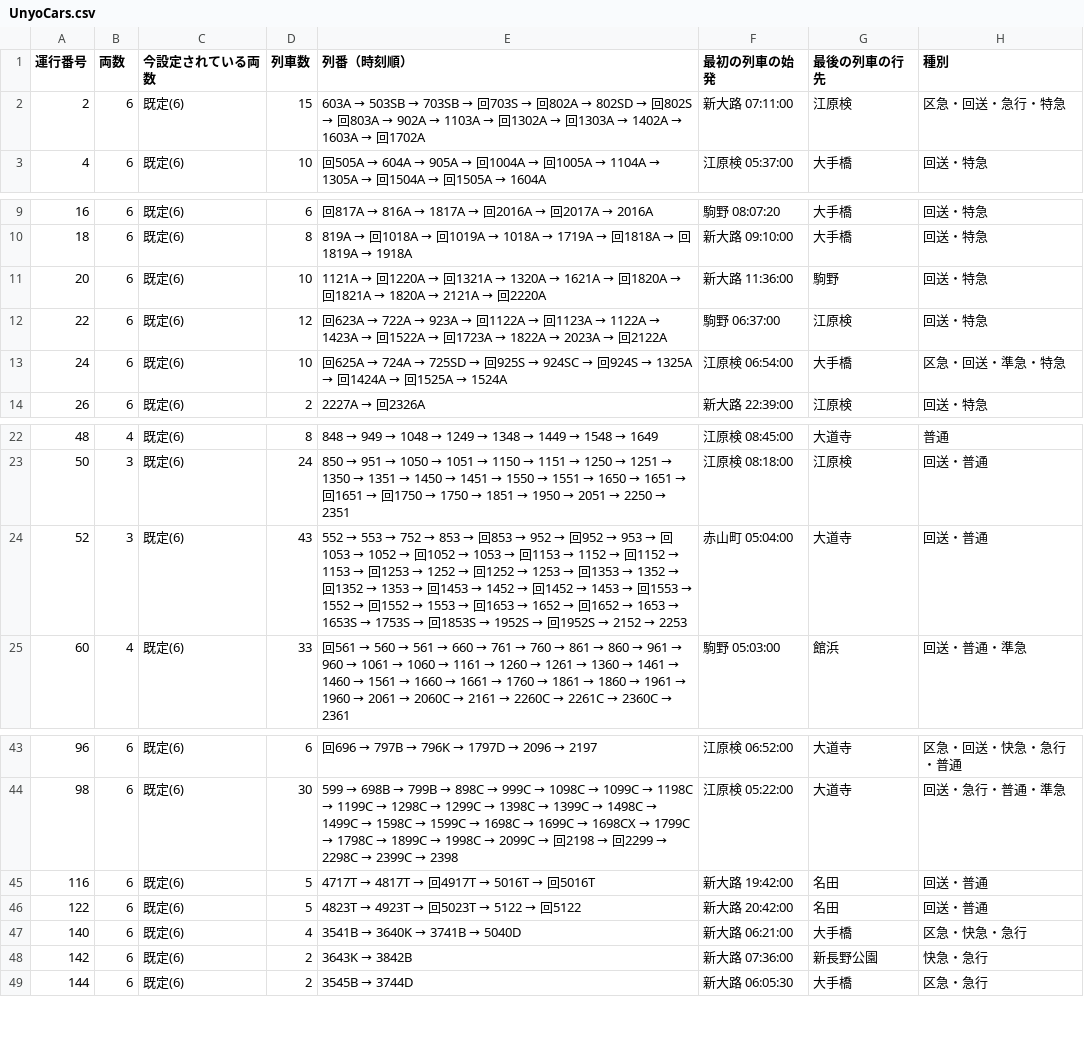
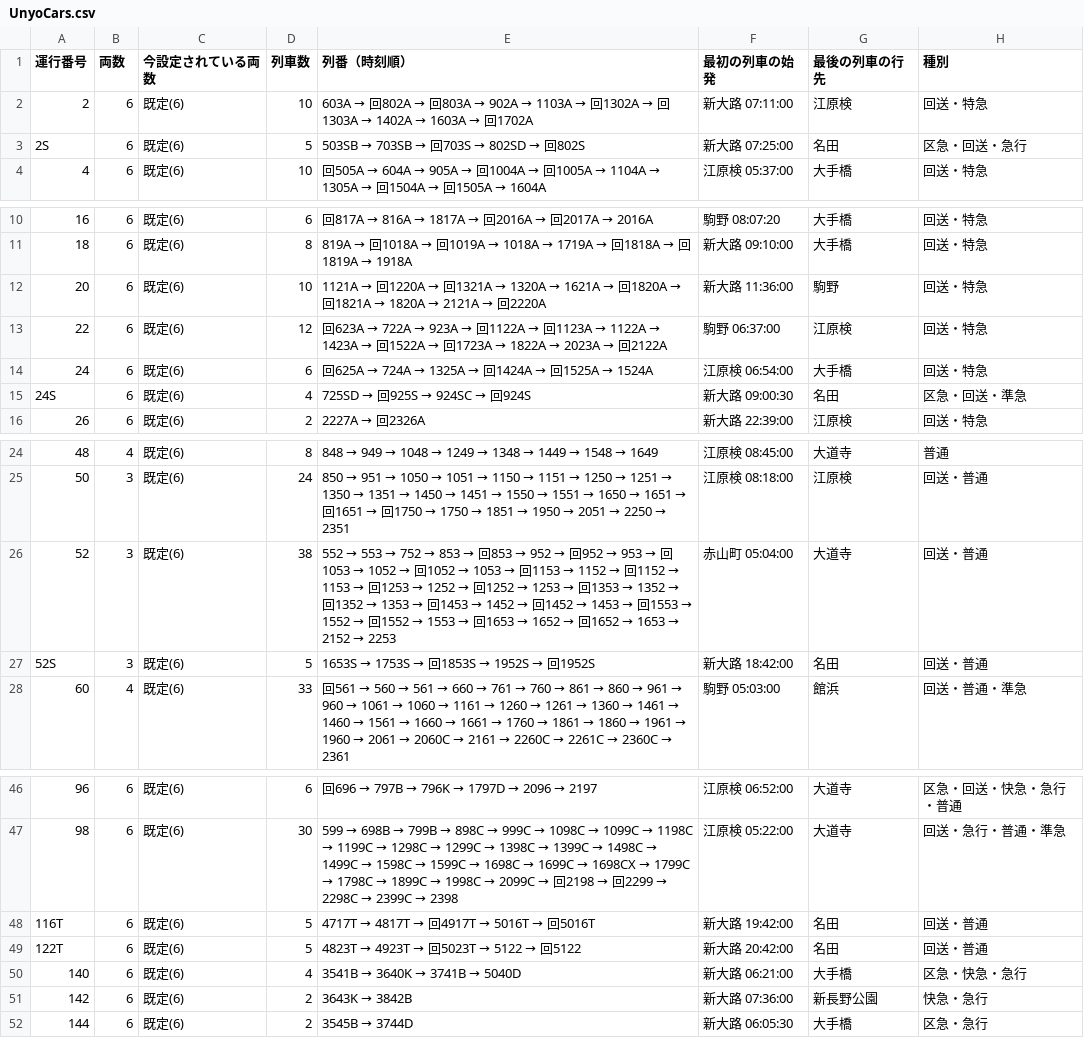
Before and after one commit to gensokyo-kenken/Gokko, a CSV file: Gokko.Server/Data/UnyoCars.csv, drawn as a sheet; only a part is shown, gaps mark what is left out.

```diff
--- a/Gokko.Server/Data/UnyoCars.csv
+++ b/Gokko.Server/Data/UnyoCars.csv
@@ -1,3 +1,4 @@
 運行番号,両数,今設定されている両数,列車数,列番（時刻順）,最初の列車の始発,最後の列車の行先,種別
-2,6,既定(6),15,603A → 503SB → 703SB → 回703S → 回802A → 802SD → 回802S → 回803A → 902A → 1103A → 回1302A → 回1303A → 1402A → 1603A → 回1702A,新大路 07:11:00,江原検,区急・回送・急行・特急
+2,6,既定(6),10,603A → 回802A → 回803A → 902A → 1103A → 回1302A → 回1303A → 1402A → 1603A → 回1702A,新大路 07:11:00,江原検,回送・特急
+2S,6,既定(6),5,503SB → 703SB → 回703S → 802SD → 回802S,新大路 07:25:00,名田,区急・回送・急行
 4,6,既定(6),10,回505A → 604A → 905A → 回1004A → 回1005A → 1104A → 1305A → 回1504A → 回1505A → 1604A,江原検 05:37:00,大手橋,回送・特急
@@ -12,3 +13,4 @@
 22,6,既定(6),12,回623A → 722A → 923A → 回1122A → 回1123A → 1122A → 1423A → 回1522A → 回1723A → 1822A → 2023A → 回2122A,駒野 06:37:00,江原検,回送・特急
-24,6,既定(6),10,回625A → 724A → 725SD → 回925S → 924SC → 回924S → 1325A → 回1424A → 回1525A → 1524A,江原検 06:54:00,大手橋,区急・回送・準急・特急
+24,6,既定(6),6,回625A → 724A → 1325A → 回1424A → 回1525A → 1524A,江原検 06:54:00,大手橋,回送・特急
+24S,6,既定(6),4,725SD → 回925S → 924SC → 回924S,新大路 09:00:30,名田,区急・回送・準急
 26,6,既定(6),2,2227A → 回2326A,新大路 22:39:00,江原検,回送・特急
@@ -23,3 +25,4 @@
 50,3,既定(6),24,850 → 951 → 1050 → 1051 → 1150 → 1151 → 1250 → 1251 → 1350 → 1351 → 1450 → 1451 → 1550 → 1551 → 1650 → 1651 → 回1651 → 回1750 → 1750 → 1851 → 1950 → 2051 → 2250 → 2351,江原検 08:18:00,江原検,回送・普通
-52,3,既定(6),43,552 → 553 → 752 → 853 → 回853 → 952 → 回952 → 953 → 回1053 → 1052 → 回1052 → 1053 → 回1153 → 1152 → 回1152 → 1153 → 回1253 → 1252 → 回1252 → 1253 → 回1353 → 1352 → 回1352 → 1353 → 回1453 → 1452 → 回1452 → 1453 → 回1553 → 1552 → 回1552 → 1553 → 回1653 → 1652 → 回1652 → 1653 → 1653S → 1753S → 回1853S → 1952S → 回1952S → 2152 → 2253,赤山町 05:04:00,大道寺,回送・普通
+52,3,既定(6),38,552 → 553 → 752 → 853 → 回853 → 952 → 回952 → 953 → 回1053 → 1052 → 回1052 → 1053 → 回1153 → 1152 → 回1152 → 1153 → 回1253 → 1252 → 回1252 → 1253 → 回1353 → 1352 → 回1352 → 1353 → 回1453 → 1452 → 回1452 → 1453 → 回1553 → 1552 → 回1552 → 1553 → 回1653 → 1652 → 回1652 → 1653 → 2152 → 2253,赤山町 05:04:00,大道寺,回送・普通
+52S,3,既定(6),5,1653S → 1753S → 回1853S → 1952S → 回1952S,新大路 18:42:00,名田,回送・普通
 60,4,既定(6),33,回561 → 560 → 561 → 660 → 761 → 760 → 861 → 860 → 961 → 960 → 1061 → 1060 → 1161 → 1260 → 1261 → 1360 → 1461 → 1460 → 1561 → 1660 → 1661 → 1760 → 1861 → 1860 → 1961 → 1960 → 2061 → 2060C → 2161 → 2260C → 2261C → 2360C → 2361,駒野 05:03:00,館浜,回送・普通・準急
@@ -44,4 +47,4 @@
 98,6,既定(6),30,599 → 698B → 799B → 898C → 999C → 1098C → 1099C → 1198C → 1199C → 1298C → 1299C → 1398C → 1399C → 1498C → 1499C → 1598C → 1599C → 1698C → 1699C → 1698CX → 1799C → 1798C → 1899C → 1998C → 2099C → 回2198 → 回2299 → 2298C → 2399C → 2398,江原検 05:22:00,大道寺,回送・急行・普通・準急
-116,6,既定(6),5,4717T → 4817T → 回4917T → 5016T → 回5016T,新大路 19:42:00,名田,回送・普通
-122,6,既定(6),5,4823T → 4923T → 回5023T → 5122 → 回5122,新大路 20:42:00,名田,回送・普通
+116T,6,既定(6),5,4717T → 4817T → 回4917T → 5016T → 回5016T,新大路 19:42:00,名田,回送・普通
+122T,6,既定(6),5,4823T → 4923T → 回5023T → 5122 → 回5122,新大路 20:42:00,名田,回送・普通
 140,6,既定(6),4,3541B → 3640K → 3741B → 5040D,新大路 06:21:00,大手橋,区急・快急・急行
```
Also changed, not shown: 13 other files.
